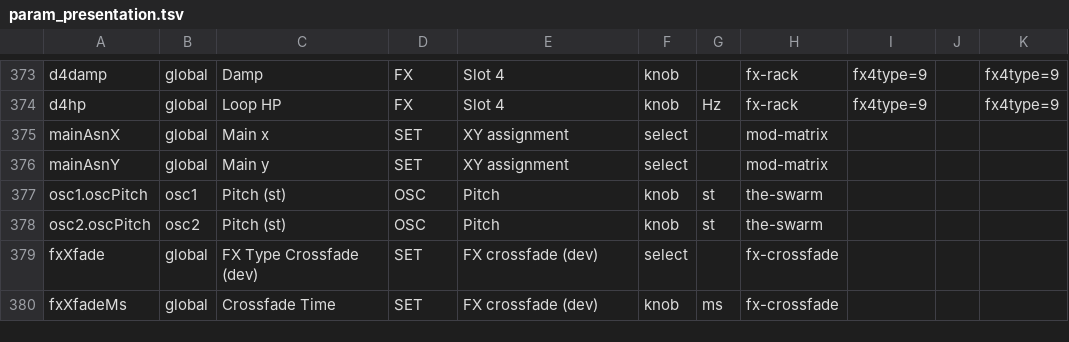
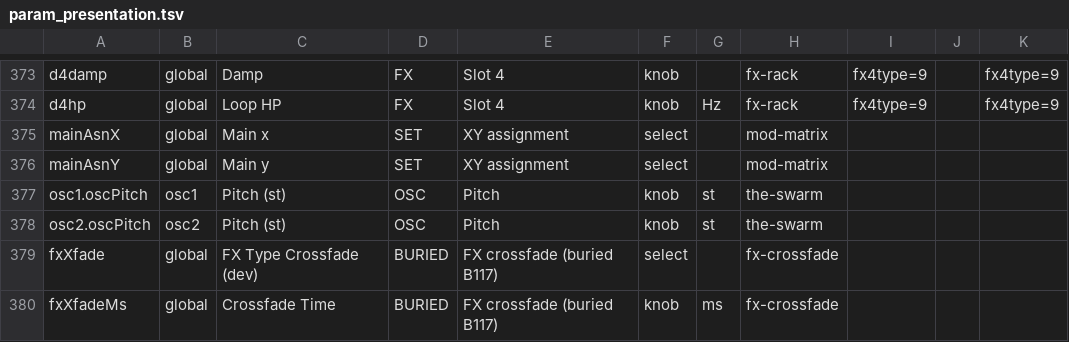
Before and after one commit to Julian-B-Smith/horde, a TSV file: src/param_presentation.tsv, drawn as a sheet; only a part is shown, gaps mark what is left out.

Commit message:
B117 buried (ADR-163 A2): crossfade 80 ms is the behaviour; SET control removed, ids 264/265 kept, gui_reach exemption, fxxfade_check T1 asserts the buried default

```diff
--- a/src/param_presentation.tsv
+++ b/src/param_presentation.tsv
@@ -378,3 +378,3 @@ osc1.oscPitch	osc1	Pitch (st)	OSC	Pitch	knob	st	the-swarm
 osc2.oscPitch	osc2	Pitch (st)	OSC	Pitch	knob	st	the-swarm			
-fxXfade	global	FX Type Crossfade (dev)	SET	FX crossfade (dev)	select		fx-crossfade
-fxXfadeMs	global	Crossfade Time	SET	FX crossfade (dev)	knob	ms	fx-crossfade
+fxXfade	global	FX Type Crossfade (dev)	BURIED	FX crossfade (buried B117)	select		fx-crossfade
+fxXfadeMs	global	Crossfade Time	BURIED	FX crossfade (buried B117)	knob	ms	fx-crossfade
```
Also changed, not shown: 11 other files.
